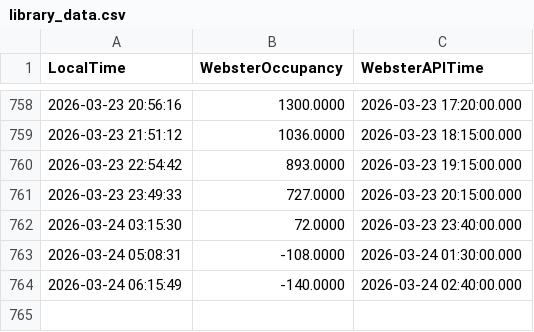
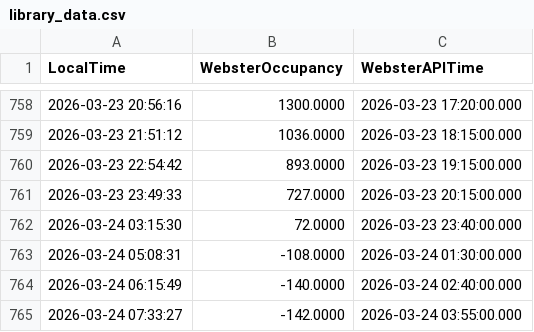
Before and after one commit to jah-ni/ENGR-371-Project, a CSV file: library_data.csv, drawn as a sheet; only a part is shown, gaps mark what is left out.

```diff
--- a/library_data.csv
+++ b/library_data.csv
@@ -764 +764,2 @@ LocalTime, WebsterOccupancy, WebsterAPITime
 2026-03-24 06:15:49,-140.0000,2026-03-24 02:40:00.000
+2026-03-24 07:33:27,-142.0000,2026-03-24 03:55:00.000
```
